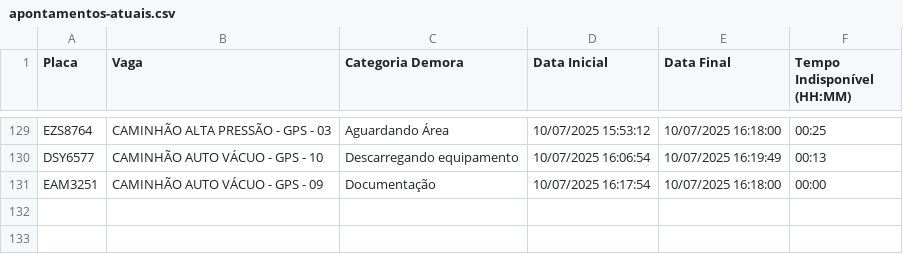
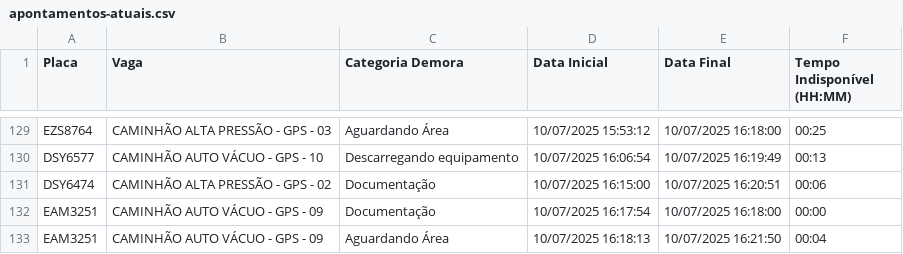
Before and after one commit to GrupoGps-Mecanizada/Banco-De-Dados, a CSV file: Apontamentos/apontamentos-atuais.csv, drawn as a sheet; only a part is shown, gaps mark what is left out.

Commit message:
🔄 Auto-refresh 344: 10/07/2025, 16:26:13 - 1 arquivos

```diff
--- a/Apontamentos/apontamentos-atuais.csv
+++ b/Apontamentos/apontamentos-atuais.csv
@@ -130,2 +130,4 @@
 "DSY6577";"CAMINHÃO AUTO VÁCUO - GPS - 10";"Descarregando equipamento";"10/07/2025 16:06:54";"10/07/2025 16:19:49";"00:13"
+"DSY6474";"CAMINHÃO ALTA PRESSÃO - GPS - 02";"Documentação";"10/07/2025 16:15:00";"10/07/2025 16:20:51";"00:06"
 "EAM3251";"CAMINHÃO AUTO VÁCUO - GPS - 09";"Documentação";"10/07/2025 16:17:54";"10/07/2025 16:18:00";"00:00"
+"EAM3251";"CAMINHÃO AUTO VÁCUO - GPS - 09";"Aguardando Área";"10/07/2025 16:18:13";"10/07/2025 16:21:50";"00:04"
```
